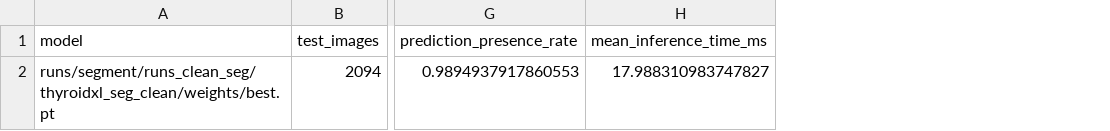
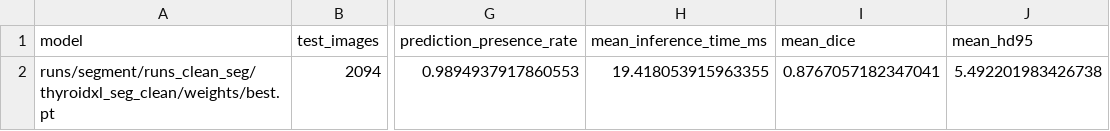
Before and after one commit to YifeiHuang05/Thyroid_Tumor_Segmentation, a CSV file: runs_clean_seg/thyroidxl_seg_clean/test_evaluation/segmentation_iou_summary.csv, drawn as a sheet; only a part is shown, gaps mark what is left out; the diff names each change by its address in the sheet, - before the commit and + after, or states it on an @@ line.

Commit message:
Add segmentation-guided multi-task classification model and evaluation metrics
- Updated `train_eval_seg.py` to include mean Dice coefficient and HD95 metrics in evaluation.
- Modified `segmentation_iou_summary.csv` to store additional metrics: mean_dice and mean_hd95.
- Introduced new script `train_seg_guided_multitask.py` for training a multi-task classification model using segmentation guidance.
- Implemented dataset handling, model architecture, training loop, and evaluation for the new classification task.
- Added README file for project documentation.

```diff
--- a/runs_clean_seg/thyroidxl_seg_clean/test_evaluation/segmentation_iou_summary.csv
+++ b/runs_clean_seg/thyroidxl_seg_clean/test_evaluation/segmentation_iou_summary.csv
+column I (mean_dice), row 2: 0.8767057182347041
+column J (mean_hd95), row 2: 5.492201983426738
-H2 (mean_inference_time_ms): 17.988310983747827
+H2 (mean_inference_time_ms): 19.418053915963355
```
Also changed, not shown: 6 other files.
